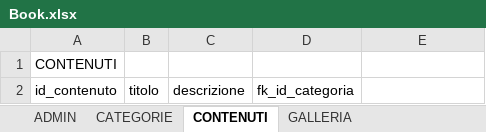
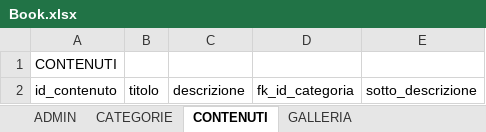
Before and after one commit to mauroripa/friends, an Excel workbook: DB_FRIENDS/Book.xlsx, sheet CONTENUTI, drawn as a sheet; values as stored, in another font and other column widths than the file's, no borders; the diff names each change by its address in the sheet, - before the commit and + after, or states it on an @@ line.

```diff
--- a/DB_FRIENDS/Book.xlsx (sheet CONTENUTI)
+++ b/DB_FRIENDS/Book.xlsx (sheet CONTENUTI)
-E2: (empty)
+E2: sotto_descrizione
```
Also changed, not shown: 6 other files.
